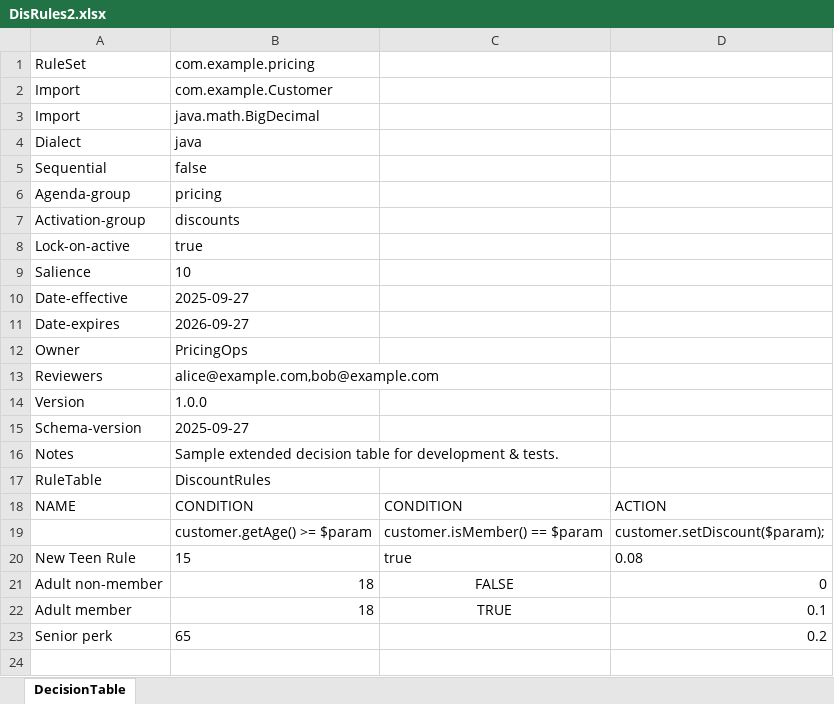
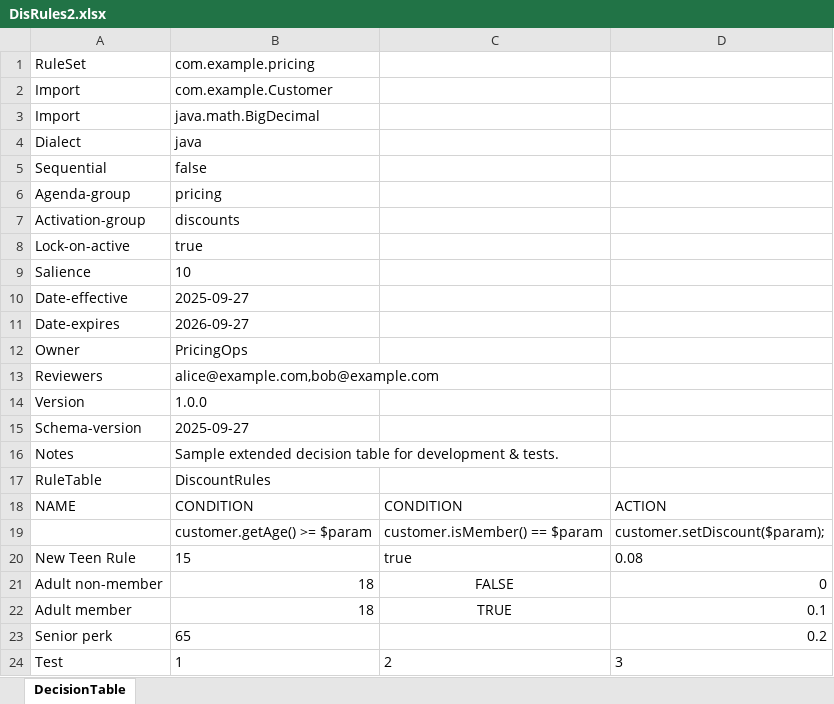
Before and after one commit to Sai-Kushal-Nerella-WL/drools-rules-lite, an Excel workbook: rules/DisRules2.xlsx, sheet DecisionTable, drawn as a sheet; values as stored, in another font and other column widths than the file's, no borders; the diff names each change by its address in the sheet, - before the commit and + after, or states it on an @@ line.

```diff
--- a/rules/DisRules2.xlsx (sheet DecisionTable)
+++ b/rules/DisRules2.xlsx (sheet DecisionTable)
+row 24: Test | 1 | 2 | 3
```
